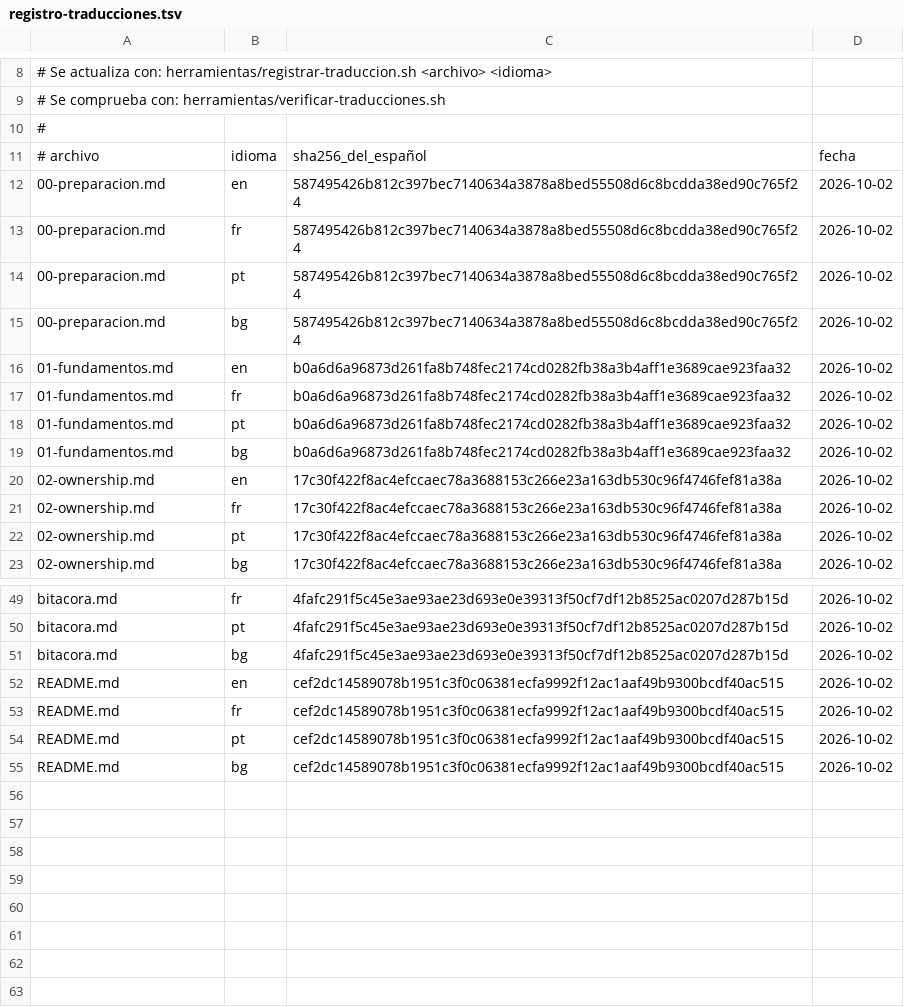
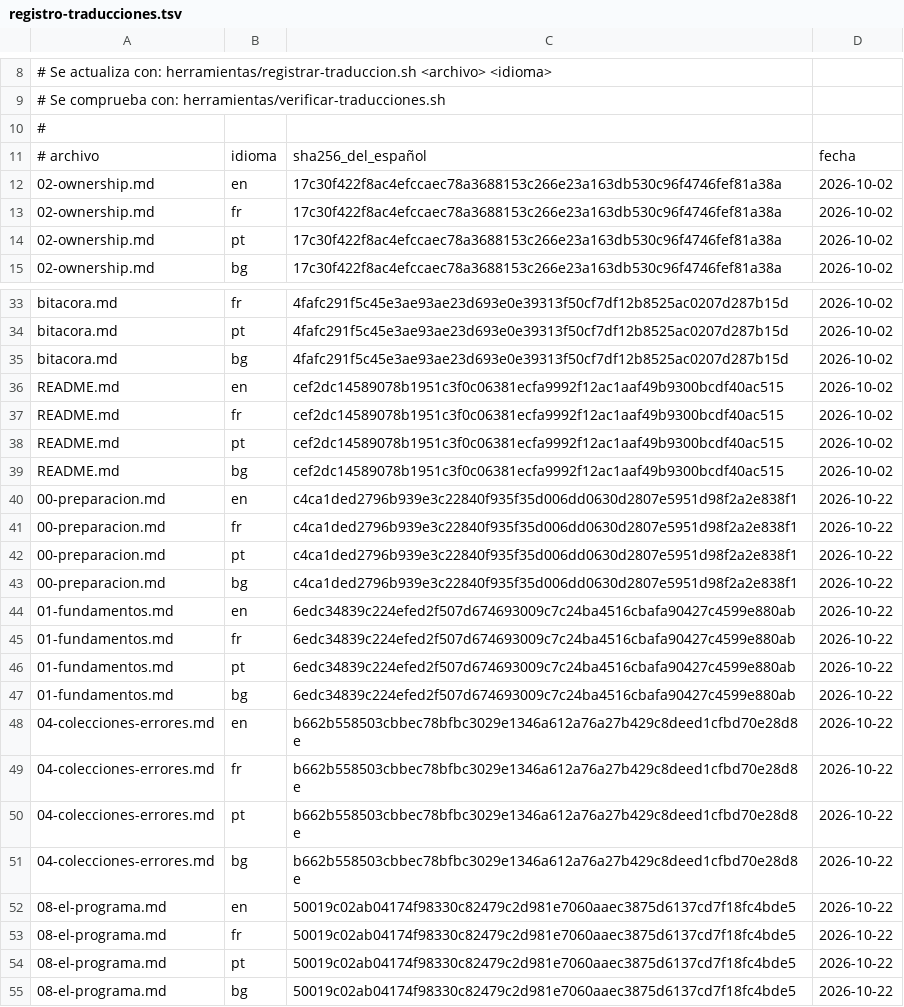
Before and after one commit to HabilMX/curso-rust, a TSV file: herramientas/registro-traducciones.tsv, drawn as a sheet; only a part is shown, gaps mark what is left out; removed rows and columns are numbered as before the commit, all else as after; the diff covers the shown part only; the diff names each change by its address in the sheet, - before the commit and + after, or states it on an @@ line.

Commit message:
fix(seguridad): el revisor rechaza URLs con credenciales y ningún error las repite

```diff
--- a/herramientas/registro-traducciones.tsv
+++ b/herramientas/registro-traducciones.tsv
-row 12: 00-preparacion.md | en | 587495426b812c397bec7140634a3878a8bed55508d6c8bcdda38ed90c765f24 | 2026-10-02
-row 13: 00-preparacion.md | fr | 587495426b812c397bec7140634a3878a8bed55508d6c8bcdda38ed90c765f24 | 2026-10-02
-row 14: 00-preparacion.md | pt | 587495426b812c397bec7140634a3878a8bed55508d6c8bcdda38ed90c765f24 | 2026-10-02
-row 15: 00-preparacion.md | bg | 587495426b812c397bec7140634a3878a8bed55508d6c8bcdda38ed90c765f24 | 2026-10-02
-row 16: 01-fundamentos.md | en | b0a6d6a96873d261fa8b748fec2174cd0282fb38a3b4aff1e3689cae923faa32 | 2026-10-02
-row 17: 01-fundamentos.md | fr | b0a6d6a96873d261fa8b748fec2174cd0282fb38a3b4aff1e3689cae923faa32 | 2026-10-02
-row 18: 01-fundamentos.md | pt | b0a6d6a96873d261fa8b748fec2174cd0282fb38a3b4aff1e3689cae923faa32 | 2026-10-02
-row 19: 01-fundamentos.md | bg | b0a6d6a96873d261fa8b748fec2174cd0282fb38a3b4aff1e3689cae923faa32 | 2026-10-02
+row 40: 00-preparacion.md | en | c4ca1ded2796b939e3c22840f935f35d006dd0630d2807e5951d98f2a2e838f1 | 2026-10-22
+row 41: 00-preparacion.md | fr | c4ca1ded2796b939e3c22840f935f35d006dd0630d2807e5951d98f2a2e838f1 | 2026-10-22
+row 42: 00-preparacion.md | pt | c4ca1ded2796b939e3c22840f935f35d006dd0630d2807e5951d98f2a2e838f1 | 2026-10-22
+row 43: 00-preparacion.md | bg | c4ca1ded2796b939e3c22840f935f35d006dd0630d2807e5951d98f2a2e838f1 | 2026-10-22
+row 44: 01-fundamentos.md | en | 6edc34839c224efed2f507d674693009c7c24ba4516cbafa90427c4599e880ab | 2026-10-22
+row 45: 01-fundamentos.md | fr | 6edc34839c224efed2f507d674693009c7c24ba4516cbafa90427c4599e880ab | 2026-10-22
+row 46: 01-fundamentos.md | pt | 6edc34839c224efed2f507d674693009c7c24ba4516cbafa90427c4599e880ab | 2026-10-22
+row 47: 01-fundamentos.md | bg | 6edc34839c224efed2f507d674693009c7c24ba4516cbafa90427c4599e880ab | 2026-10-22
+row 48: 04-colecciones-errores.md | en | b662b558503cbbec78bfbc3029e1346a612a76a27b429c8deed1cfbd70e28d8e | 2026-10-22
+row 49: 04-colecciones-errores.md | fr | b662b558503cbbec78bfbc3029e1346a612a76a27b429c8deed1cfbd70e28d8e | 2026-10-22
+row 50: 04-colecciones-errores.md | pt | b662b558503cbbec78bfbc3029e1346a612a76a27b429c8deed1cfbd70e28d8e | 2026-10-22
+row 51: 04-colecciones-errores.md | bg | b662b558503cbbec78bfbc3029e1346a612a76a27b429c8deed1cfbd70e28d8e | 2026-10-22
+row 52: 08-el-programa.md | en | 50019c02ab04174f98330c82479c2d981e7060aaec3875d6137cd7f18fc4bde5 | 2026-10-22
+row 53: 08-el-programa.md | fr | 50019c02ab04174f98330c82479c2d981e7060aaec3875d6137cd7f18fc4bde5 | 2026-10-22
+row 54: 08-el-programa.md | pt | 50019c02ab04174f98330c82479c2d981e7060aaec3875d6137cd7f18fc4bde5 | 2026-10-22
+row 55: 08-el-programa.md | bg | 50019c02ab04174f98330c82479c2d981e7060aaec3875d6137cd7f18fc4bde5 | 2026-10-22
```
Also changed, not shown: 8 removed rows elsewhere in this file, 40 other files.
